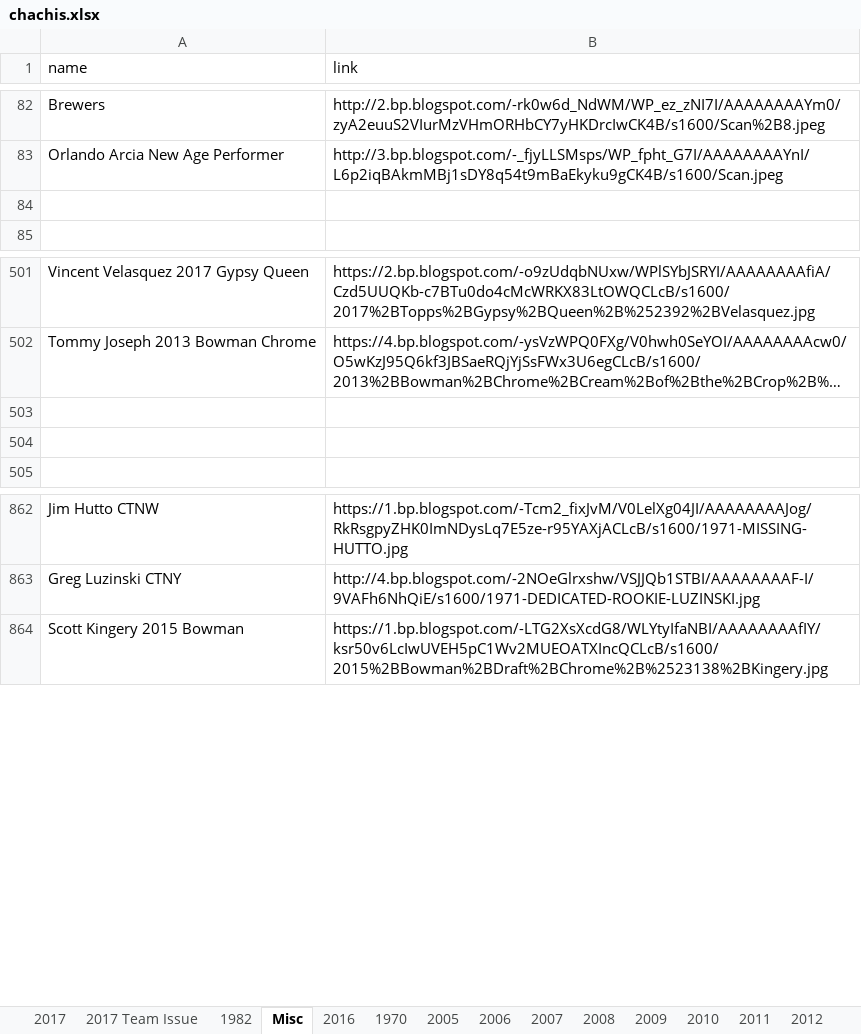
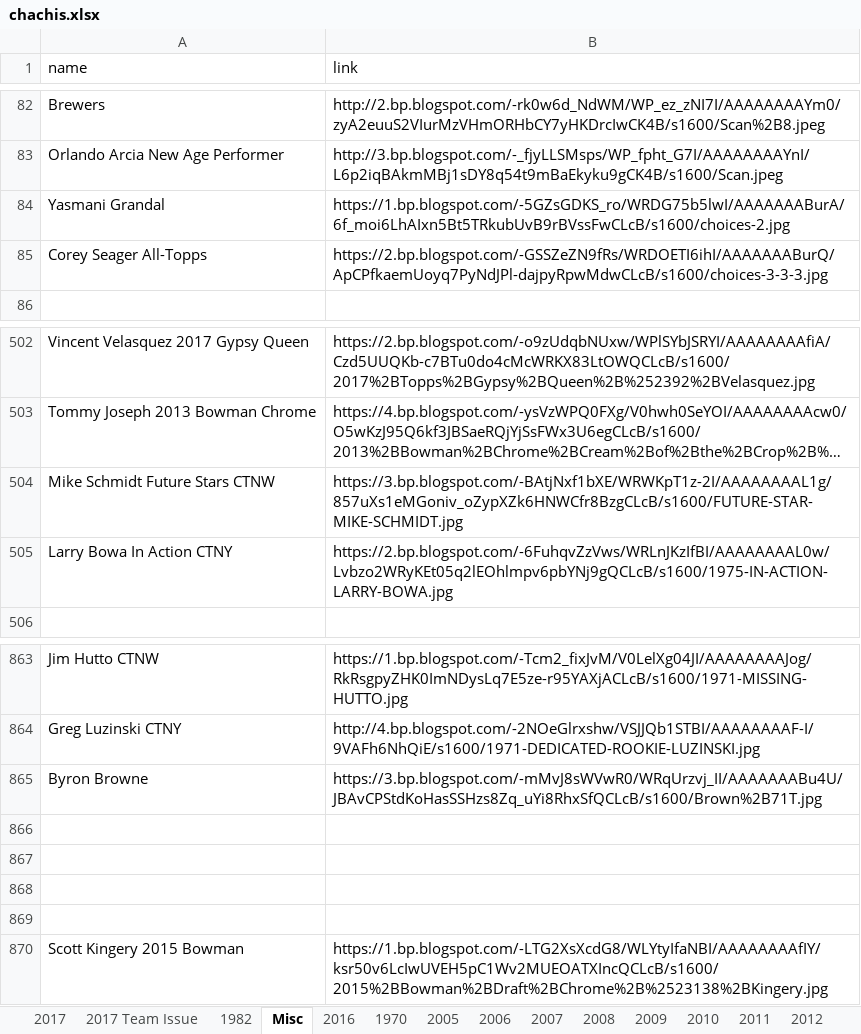
Before and after one commit to Wolfbane50/myApp, an Excel workbook: chachis.xlsx, sheet Misc, drawn as a sheet; only a part is shown, gaps mark what is left out; long unchanged cells end in …; values as stored, in another font and other column widths than the file's, no borders; addresses are those after the commit; the diff names each change by its address in the sheet, - before the commit and + after, or states it on an @@ line.

Commit message:
chachi update

```diff
--- a/chachis.xlsx (sheet Misc)
+++ b/chachis.xlsx (sheet Misc)
-row 84: (empty)
+row 84: Yasmani Grandal | https://1.bp.blogspot.com/-5GZsGDKS_ro/WRDG75b5lwI/AAAAAAABurA/6f_moi6LhAIxn5Bt5TRkubUvB9rBVssFwCLcB/s1600/choices-2.jpg
+row 85: Corey Seager All-Topps | https://2.bp.blogspot.com/-GSSZeZN9fRs/WRDOETI6ihI/AAAAAAABurQ/ApCPfkaemUoyq7PyNdJPl-dajpyRpwMdwCLcB/s1600/choices-3-3-3.jpg
-row 504: (empty)
+row 504: Mike Schmidt Future Stars CTNW | https://3.bp.blogspot.com/-BAtjNxf1bXE/WRWKpT1z-2I/AAAAAAAAL1g/857uXs1eMGoniv_oZypXZk6HNWCfr8BzgCLcB/s1600/FUTURE-STAR-MIKE-SCHMIDT.jpg
-row 505: (empty)
+row 505: Larry Bowa In Action CTNY | https://2.bp.blogspot.com/-6FuhqvZzVws/WRLnJKzIfBI/AAAAAAAAL0w/Lvbzo2WRyKEt05q2lEOhlmpv6pbYNj9gQCLcB/s1600/1975-IN-ACTION-LARRY-BOWA.jpg
+row 865: Byron Browne | https://3.bp.blogspot.com/-mMvJ8sWVwR0/WRqUrzvj_II/AAAAAAABu4U/JBAvCPStdKoHasSSHzs8Zq_uYi8RhxSfQCLcB/s1600/Brown%2B71T.jpg
+row 866: (empty)
+row 867: (empty)
+row 868: (empty)
+row 869: (empty)
```
Also changed, not shown: sheet 1982, sheet 1970, 1 other file.
